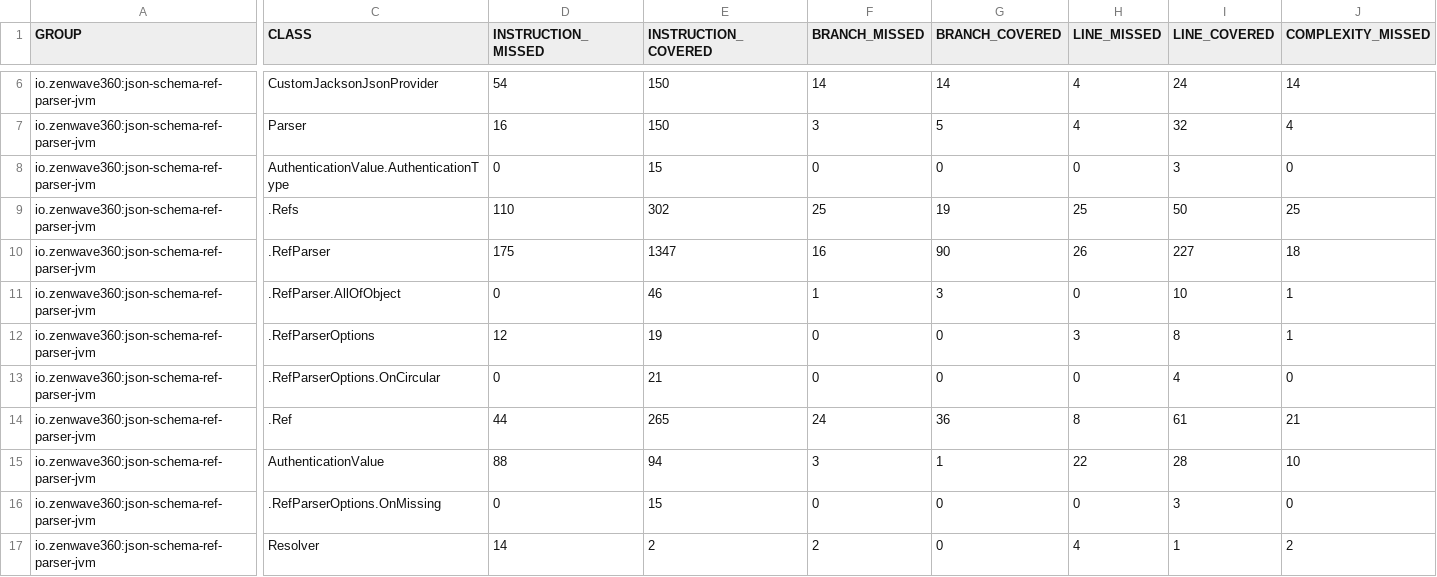
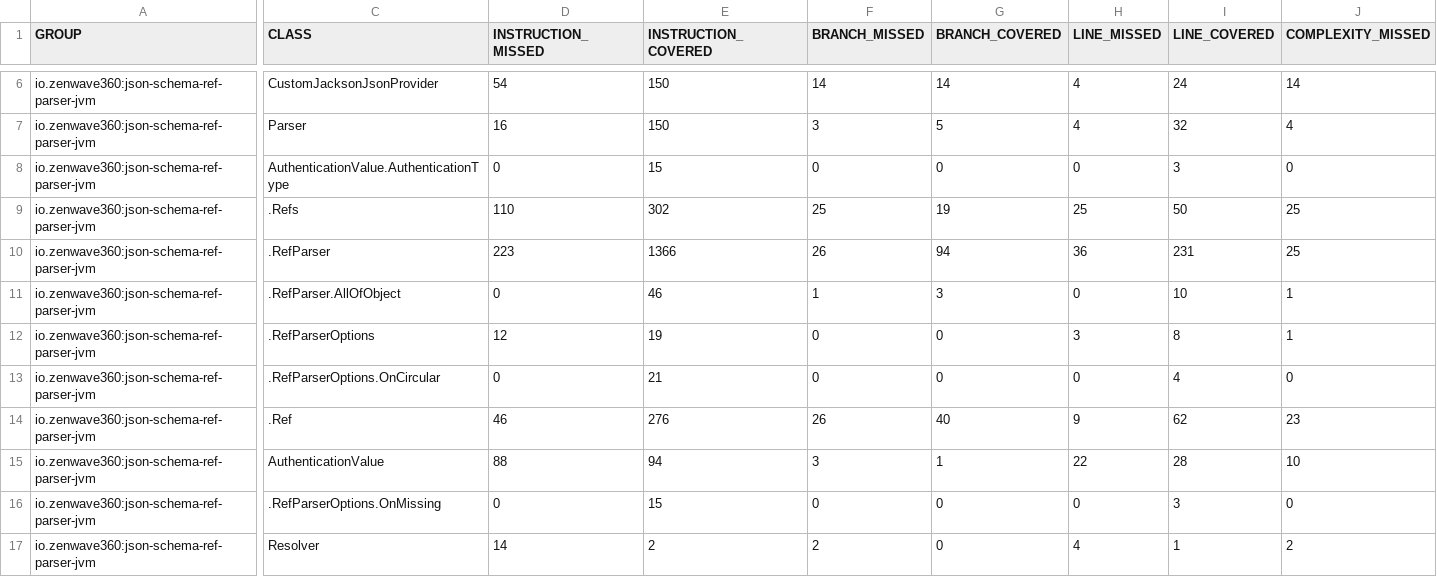
Before and after one commit to ZenWave360/json-schema-ref-parser-jvm, a CSV file: jacoco-report.csv, drawn as a sheet; only a part is shown, gaps mark what is left out; the diff covers the shown part only; the diff names each change by its address in the sheet, - before the commit and + after, or states it on an @@ line.

```diff
--- a/jacoco-report.csv
+++ b/jacoco-report.csv
-D10 (INSTRUCTION_MISSED): 175
+D10 (INSTRUCTION_MISSED): 223
-E10 (INSTRUCTION_COVERED): 1347
+E10 (INSTRUCTION_COVERED): 1366
-F10 (BRANCH_MISSED): 16
+F10 (BRANCH_MISSED): 26
-G10 (BRANCH_COVERED): 90
+G10 (BRANCH_COVERED): 94
-H10 (LINE_MISSED): 26
+H10 (LINE_MISSED): 36
-I10 (LINE_COVERED): 227
+I10 (LINE_COVERED): 231
-J10 (COMPLEXITY_MISSED): 18
+J10 (COMPLEXITY_MISSED): 25
-D14 (INSTRUCTION_MISSED): 44
+D14 (INSTRUCTION_MISSED): 46
-E14 (INSTRUCTION_COVERED): 265
+E14 (INSTRUCTION_COVERED): 276
-F14 (BRANCH_MISSED): 24
+F14 (BRANCH_MISSED): 26
-G14 (BRANCH_COVERED): 36
+G14 (BRANCH_COVERED): 40
-H14 (LINE_MISSED): 8
+H14 (LINE_MISSED): 9
-I14 (LINE_COVERED): 61
+I14 (LINE_COVERED): 62
-J14 (COMPLEXITY_MISSED): 21
+J14 (COMPLEXITY_MISSED): 23
```
Also changed, not shown: 3 edited cells elsewhere in this file, jacoco/target/site/jacoco/jacoco.csv, 5 other files.
